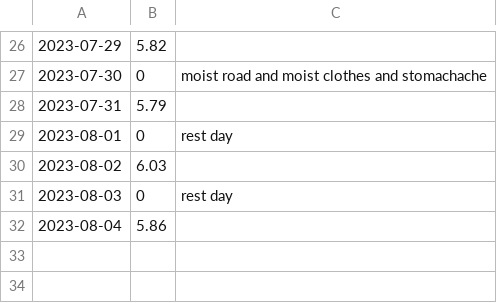
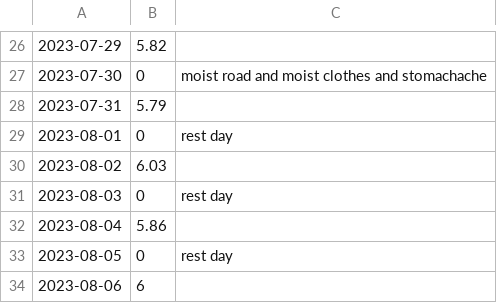
Before and after one commit to toxicant123/Project-Strong, a CSV file: data.csv, drawn as a sheet; only a part is shown, gaps mark what is left out; the diff names each change by its address in the sheet, - before the commit and + after, or states it on an @@ line.

Commit message:
2023.08.06

```diff
--- a/data.csv
+++ b/data.csv
+row 33: 2023-08-05 | 0 | rest day
+row 34: 2023-08-06 | 6
```
